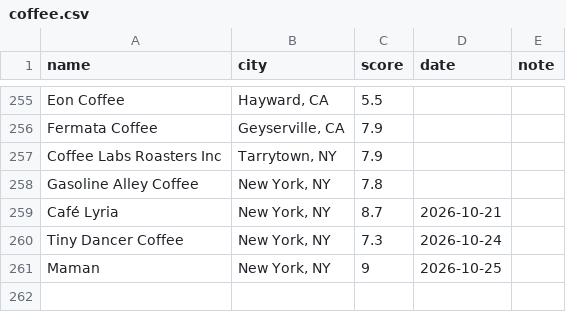
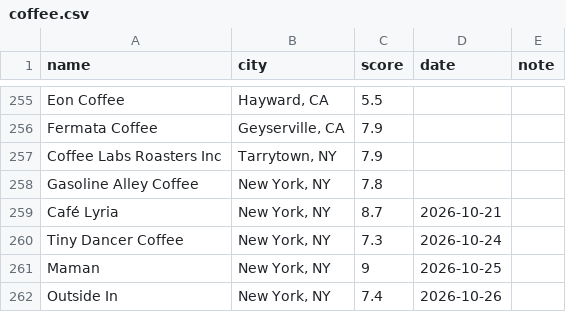
Before and after one commit to rohit9mehta/personal-site, a CSV file: data/coffee.csv, drawn as a sheet; only a part is shown, gaps mark what is left out.

```diff
--- a/data/coffee.csv
+++ b/data/coffee.csv
@@ -261 +261,2 @@ Tiny Dancer Coffee,"New York, NY",7.3,2026-10-24
 Maman,"New York, NY",9,2026-10-25
+Outside In,"New York, NY",7.4,2026-10-26
```
Also changed, not shown: 1 other file.
